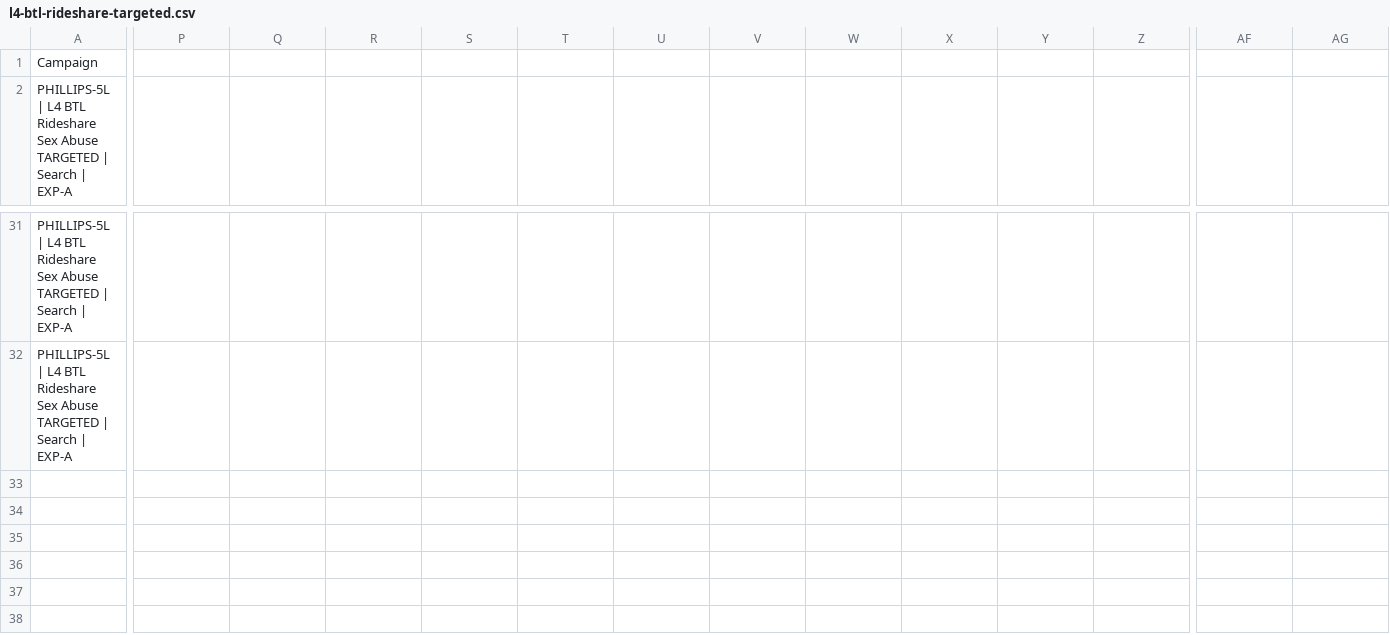
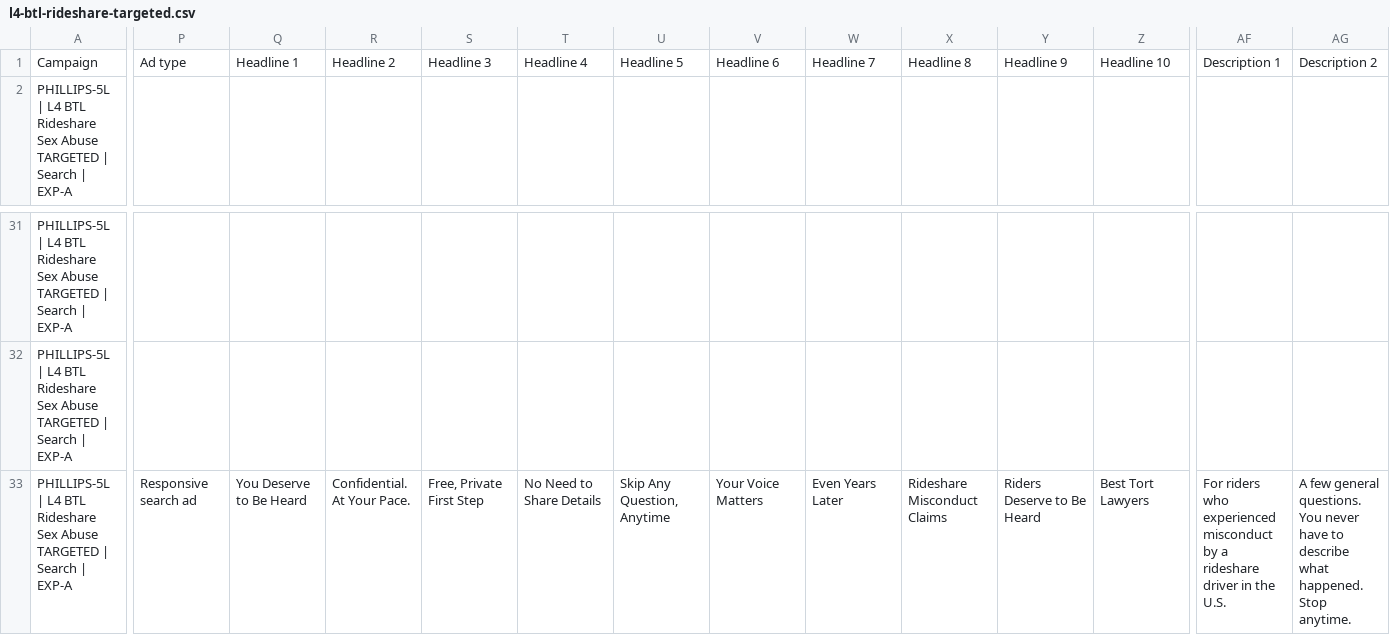
Before and after one commit to marketingapes/domains, a CSV file: campaigns/phillips-5-lane/google-ads/l4-btl-rideshare-targeted.csv, drawn as a sheet; only a part is shown, gaps mark what is left out; rows hold the shown columns only; the diff covers the shown part only; the diff names each change by its address in the sheet, - before the commit and + after, or states it on an @@ line.

```diff
--- a/campaigns/phillips-5-lane/google-ads/l4-btl-rideshare-targeted.csv
+++ b/campaigns/phillips-5-lane/google-ads/l4-btl-rideshare-targeted.csv
-P1: (empty)
+P1: Ad type
-Q1: (empty)
+Q1: Headline 1
-R1: (empty)
+R1: Headline 2
-S1: (empty)
+S1: Headline 3
-T1: (empty)
+T1: Headline 4
-U1: (empty)
+U1: Headline 5
-V1: (empty)
+V1: Headline 6
-W1: (empty)
+W1: Headline 7
-X1: (empty)
+X1: Headline 8
-Y1: (empty)
+Y1: Headline 9
-Z1: (empty)
+Z1: Headline 10
-AF1: (empty)
+AF1: Description 1
-AG1: (empty)
+AG1: Description 2
+row 33: PHILLIPS-5L | L4 BTL Rideshare Sex Abuse TARGETED | Search | EXP-A | Responsive search ad | You Deserve to Be Heard | Confidential. At Your Pace. | Free, Private First Step | No Need to Share Details | Skip Any Question, Anytime | Your Voice Matters | Even Years Later | Rideshare Misconduct Claims | Riders Deserve to Be Heard | Best Tort Lawyers | For riders who experienced misconduct by a rideshare driver in the U.S. | A few general questions. You never have to describe what happened. Stop anytime.
```
Also changed, not shown: 7 edited cells elsewhere in this file, campaigns/phillips-5-lane/google-ads/l1-nil-mva-pi.csv, campaigns/phillips-5-lane/google-ads/l2-btl-la-county.csv, 6 other files.
